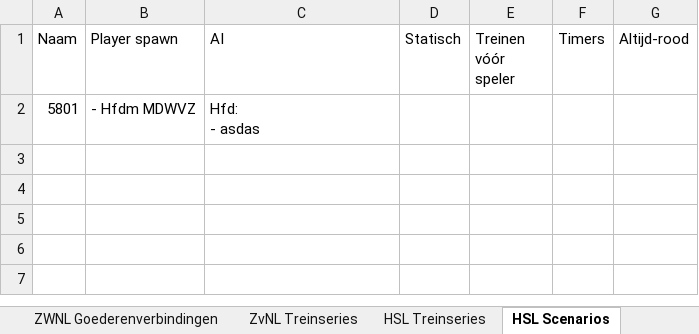
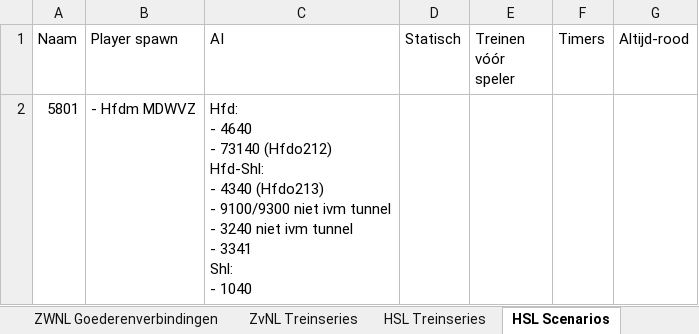
Before and after one commit to tomvand/railworks-quickdrive-nl, an Excel workbook: overzicht-2022.xlsx, sheet HSL Scenarios, drawn as a sheet; values as stored, in another font and other column widths than the file's, no borders; ↵ is a line break in a cell; the diff names each change by its address in the sheet, - before the commit and + after, or states it on an @@ line.

```diff
--- a/overzicht-2022.xlsx (sheet HSL Scenarios)
+++ b/overzicht-2022.xlsx (sheet HSL Scenarios)
-C2 (AI): Hfd: ↵ - asdas
+C2 (AI): Hfd: ↵ - 4640 ↵ - 73140 (Hfdo212) ↵ Hfd-Shl: ↵ - 4340 (Hfdo213) ↵ - 9100/9300 niet ivm tunnel ↵ - 3240 niet ivm tunnel ↵ - 3341 ↵ Shl: ↵ - 1040
```
Also changed, not shown: sheet HSL Treinseries, 5 other files.
